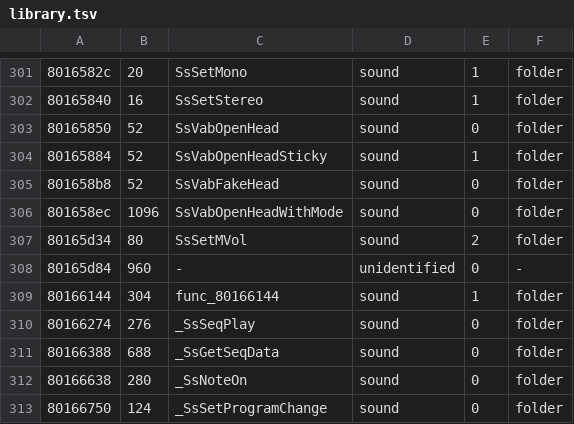
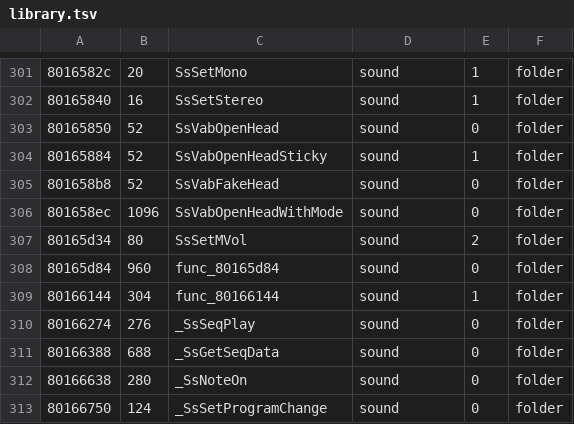
Before and after one commit to fliperama86/sfa2-decomp, a TSV file: ps1/inventory/library.tsv, drawn as a sheet; only a part is shown, gaps mark what is left out.

```diff
--- a/ps1/inventory/library.tsv
+++ b/ps1/inventory/library.tsv
@@ -307,3 +307,3 @@
 80165d34	80	SsSetMVol	sound	2	folder
-80165d84	960	-	unidentified	0	-
+80165d84	960	func_80165d84	sound	0	folder
 80166144	304	func_80166144	sound	1	folder
```
Also changed, not shown: 9 other files.
